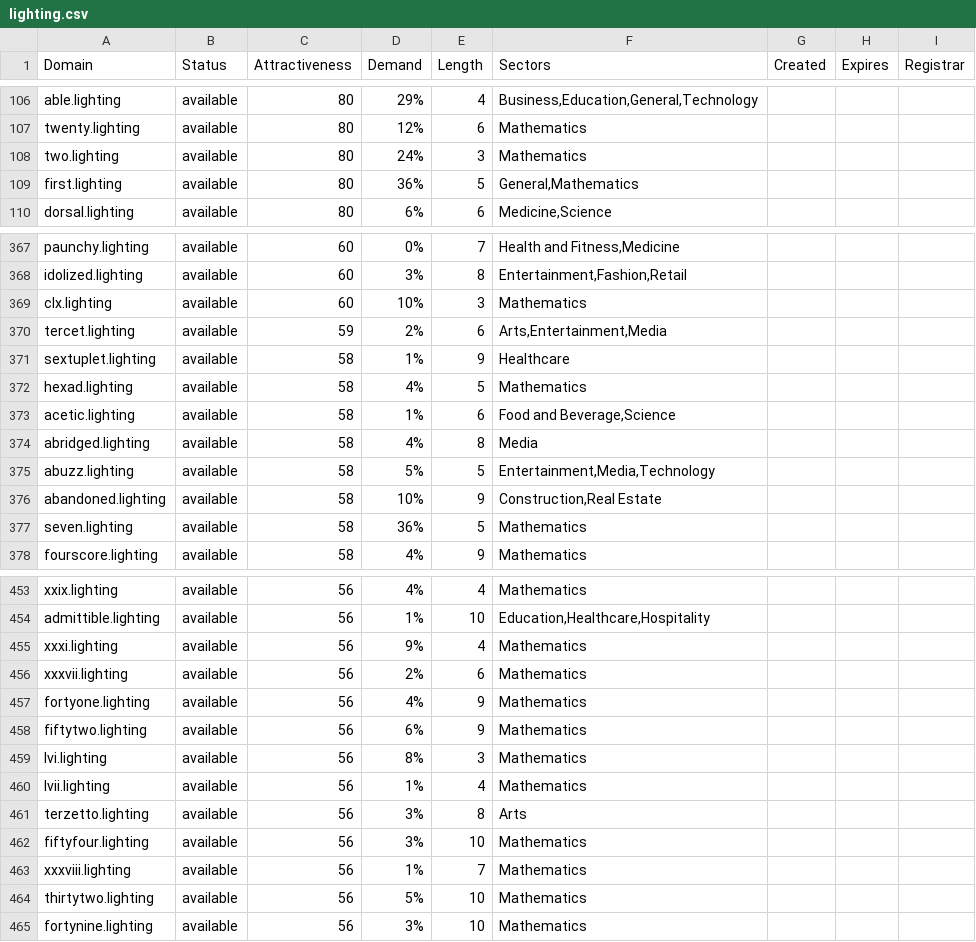
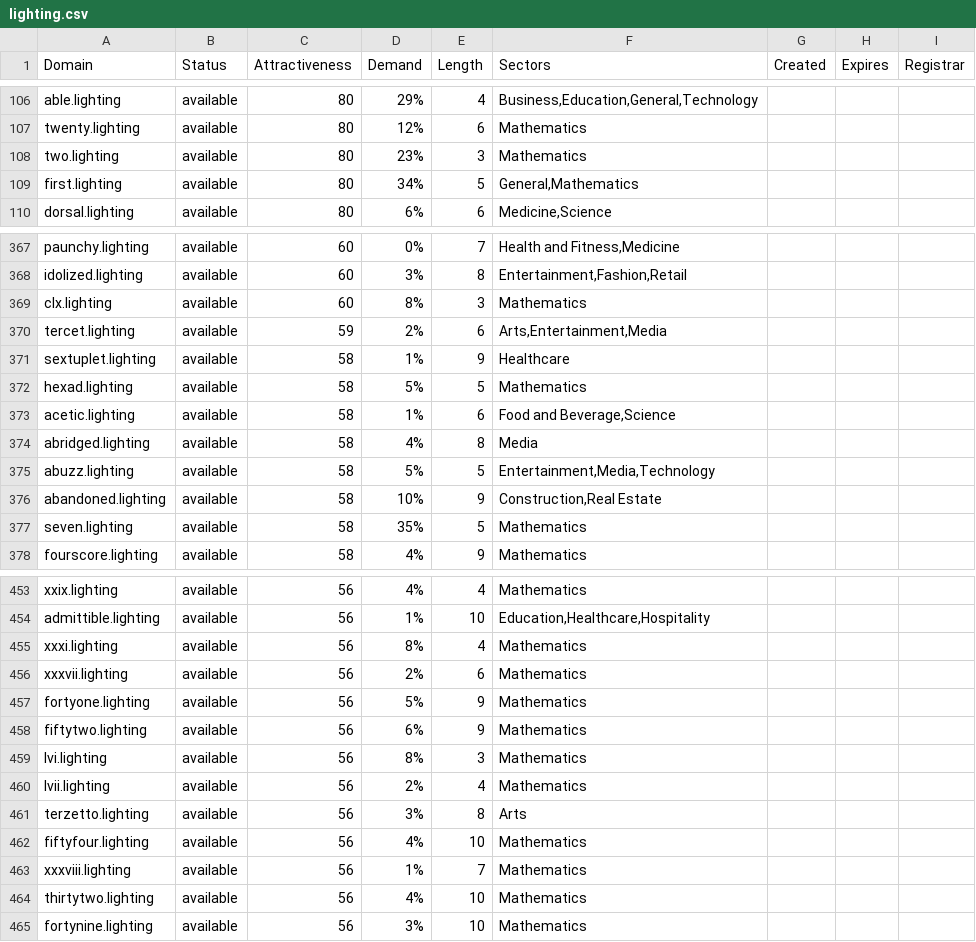
Before and after one commit to UniqueDomains/lighting-oneword-domains, a CSV file: lighting.csv, drawn as a sheet; only a part is shown, gaps mark what is left out; the diff covers the shown part only.

```diff
--- a/lighting.csv
+++ b/lighting.csv
@@ -107,4 +107,4 @@ able.lighting,available,80,29%,4,"Business,Education,General,Technology",,,
 twenty.lighting,available,80,12%,6,Mathematics,,,
-two.lighting,available,80,24%,3,Mathematics,,,
-first.lighting,available,80,36%,5,"General,Mathematics",,,
+two.lighting,available,80,23%,3,Mathematics,,,
+first.lighting,available,80,34%,5,"General,Mathematics",,,
 dorsal.lighting,available,80,6%,6,"Medicine,Science",,,
@@ -368,6 +368,6 @@ paunchy.lighting,available,60,0%,7,"Health and Fitness,Medicine",,,
 idolized.lighting,available,60,3%,8,"Entertainment,Fashion,Retail",,,
-clx.lighting,available,60,10%,3,Mathematics,,,
+clx.lighting,available,60,8%,3,Mathematics,,,
 tercet.lighting,available,59,2%,6,"Arts,Entertainment,Media",,,
 sextuplet.lighting,available,58,1%,9,Healthcare,,,
-hexad.lighting,available,58,4%,5,Mathematics,,,
+hexad.lighting,available,58,5%,5,Mathematics,,,
 acetic.lighting,available,58,1%,6,"Food and Beverage,Science",,,
@@ -376,3 +376,3 @@ abuzz.lighting,available,58,5%,5,"Entertainment,Media,Technology",,,
 abandoned.lighting,available,58,10%,9,"Construction,Real Estate",,,
-seven.lighting,available,58,36%,5,Mathematics,,,
+seven.lighting,available,58,35%,5,Mathematics,,,
 fourscore.lighting,available,58,4%,9,Mathematics,,,
@@ -454,12 +454,12 @@ xxix.lighting,available,56,4%,4,Mathematics,,,
 admittible.lighting,available,56,1%,10,"Education,Healthcare,Hospitality",,,
-xxxi.lighting,available,56,9%,4,Mathematics,,,
+xxxi.lighting,available,56,8%,4,Mathematics,,,
 xxxvii.lighting,available,56,2%,6,Mathematics,,,
-fortyone.lighting,available,56,4%,9,Mathematics,,,
+fortyone.lighting,available,56,5%,9,Mathematics,,,
 fiftytwo.lighting,available,56,6%,9,Mathematics,,,
 lvi.lighting,available,56,8%,3,Mathematics,,,
-lvii.lighting,available,56,1%,4,Mathematics,,,
+lvii.lighting,available,56,2%,4,Mathematics,,,
 terzetto.lighting,available,56,3%,8,Arts,,,
-fiftyfour.lighting,available,56,3%,10,Mathematics,,,
+fiftyfour.lighting,available,56,4%,10,Mathematics,,,
 xxxviii.lighting,available,56,1%,7,Mathematics,,,
-thirtytwo.lighting,available,56,5%,10,Mathematics,,,
+thirtytwo.lighting,available,56,4%,10,Mathematics,,,
 fortynine.lighting,available,56,3%,10,Mathematics,,,
```
Also changed, not shown: 49 edited cells elsewhere in this file, 2 other files.
